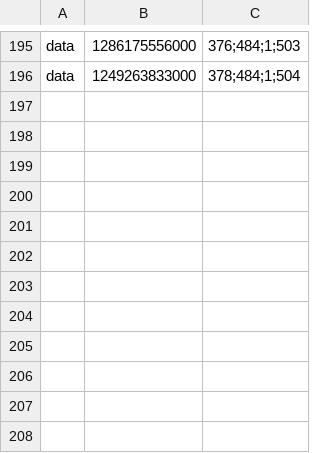
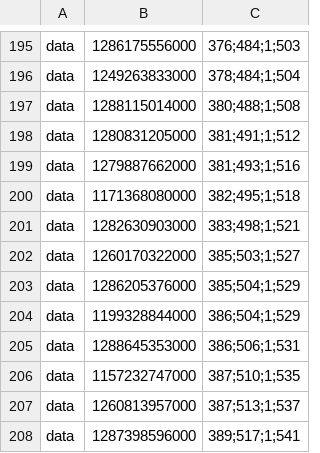
Before and after one commit to flyray/LastFMExp, a CSV file: DeliciousResults/Delicious_50_shuffled_Clustering_ALL_Diagnol_1__09_20_17_48.csv, drawn as a sheet; only a part is shown, gaps mark what is left out.

```diff
--- a/DeliciousResults/Delicious_50_shuffled_Clustering_ALL_Diagnol_1__09_20_17_48.csv
+++ b/DeliciousResults/Delicious_50_shuffled_Clustering_ALL_Diagnol_1__09_20_17_48.csv
@@ -196 +196,13 @@ data,1286175556000,376;484;1;503
 data,1249263833000,378;484;1;504
+data,1288115014000,380;488;1;508
+data,1280831205000,381;491;1;512
+data,1279887662000,381;493;1;516
+data,1171368080000,382;495;1;518
+data,1282630903000,383;498;1;521
+data,1260170322000,385;503;1;527
+data,1286205376000,385;504;1;529
+data,1199328844000,386;504;1;529
+data,1288645353000,386;506;1;531
+data,1157232747000,387;510;1;535
+data,1260813957000,387;513;1;537
+data,1287398596000,389;517;1;541
```
Also changed, not shown: DeliciousResults/Delicious_100_shuffled_Clustering_ALL_Diagnol_1__09_20_17_52.csv, 6 other files.
